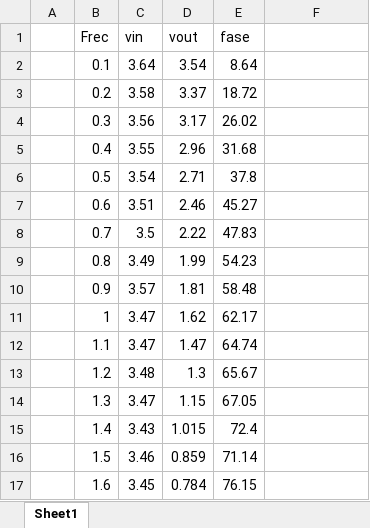
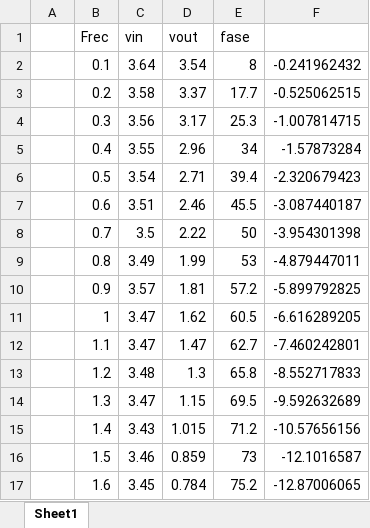
Before and after one commit to mregueira/InformesTC, an Excel workbook: TP1/mediciones_notch.xlsx, sheet Sheet1, drawn as a sheet; only a part is shown; values as stored, in another font and other column widths than the file's, no borders; charts and pictures not drawn; the diff covers the shown part only; the diff names each change by its address in the sheet, - before the commit and + after, or states it on an @@ line.

Commit message:
Fixed Mediciones

```diff
--- a/TP1/mediciones_notch.xlsx (sheet Sheet1)
+++ b/TP1/mediciones_notch.xlsx (sheet Sheet1)
-E2 (fase): 8.64
+E2 (fase): 8
-F2: (empty)
+F2: -0.241962432
-E3 (fase): 18.72
+E3 (fase): 17.7
-F3: (empty)
+F3: -0.525062515
-E4 (fase): 26.02
+E4 (fase): 25.3
-F4: (empty)
+F4: -1.007814715
-E5 (fase): 31.68
+E5 (fase): 34
-F5: (empty)
+F5: -1.57873284
-E6 (fase): 37.8
+E6 (fase): 39.4
-F6: (empty)
+F6: -2.320679423
-E7 (fase): 45.27
+E7 (fase): 45.5
-F7: (empty)
+F7: -3.087440187
-E8 (fase): 47.83
+E8 (fase): 50
-F8: (empty)
+F8: -3.954301398
-E9 (fase): 54.23
+E9 (fase): 53
-F9: (empty)
+F9: -4.879447011
-E10 (fase): 58.48
+E10 (fase): 57.2
-F10: (empty)
+F10: -5.899792825
-E11 (fase): 62.17
+E11 (fase): 60.5
-F11: (empty)
+F11: -6.616289205
-E12 (fase): 64.74
+E12 (fase): 62.7
-F12: (empty)
+F12: -7.460242801
-E13 (fase): 65.67
+E13 (fase): 65.8
-F13: (empty)
+F13: -8.552717833
-E14 (fase): 67.05
+E14 (fase): 69.5
-F14: (empty)
+F14: -9.592632689
-E15 (fase): 72.4
+E15 (fase): 71.2
-F15: (empty)
+F15: -10.57656156
-E16 (fase): 71.14
+E16 (fase): 73
-F16: (empty)
+F16: -12.1016587
-E17 (fase): 76.15
+E17 (fase): 75.2
-F17: (empty)
+F17: -12.87006065
```
Also changed, not shown: 83 edited cells elsewhere in this sheet, charts or pictures.
